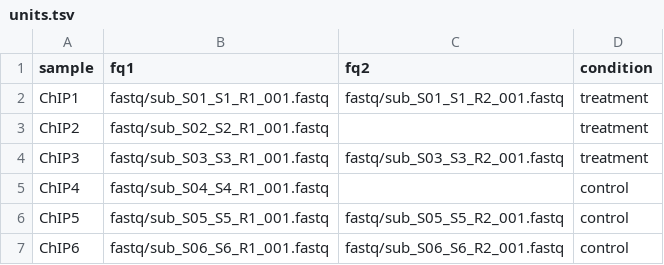
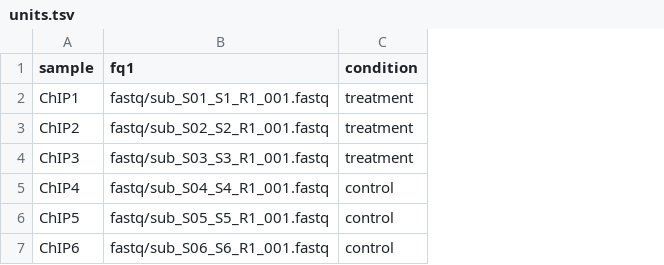
Before and after one commit to KoesGroup/Snakemake_ChIP_seq_SE, a TSV file: units.tsv, drawn as a sheet; the diff names each change by its address in the sheet, - before the commit and + after, or states it on an @@ line.

```diff
--- a/units.tsv
+++ b/units.tsv
-column C (fq2), rows 2-7: fastq/sub_S01_S1_R2_001.fastq |  | fastq/sub_S03_S3_R2_001.fastq |  | fastq/sub_S05_S5_R2_001.fastq | fastq/sub_S06_S6_R2_001.fastq
```
Also changed, not shown: 5 other files.
